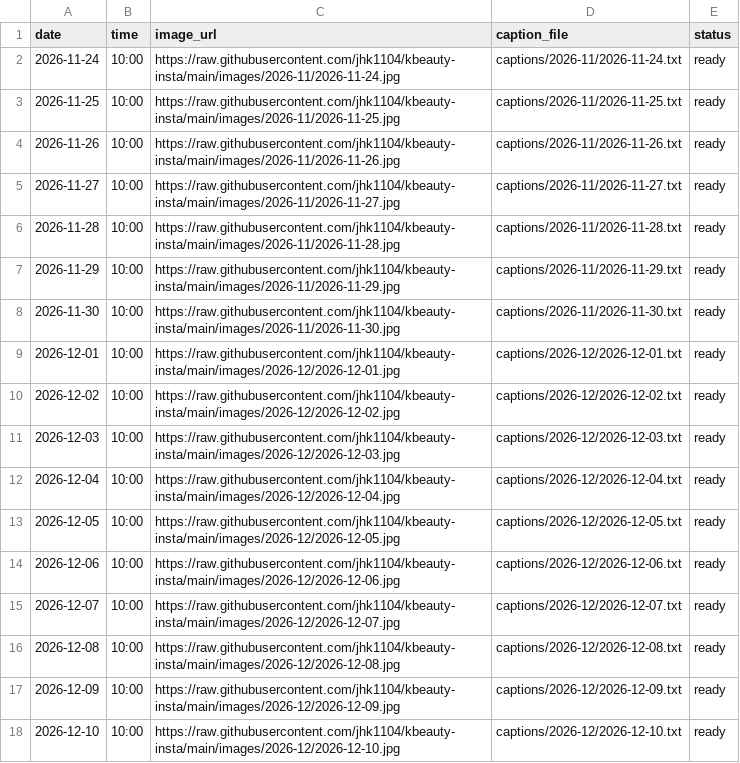
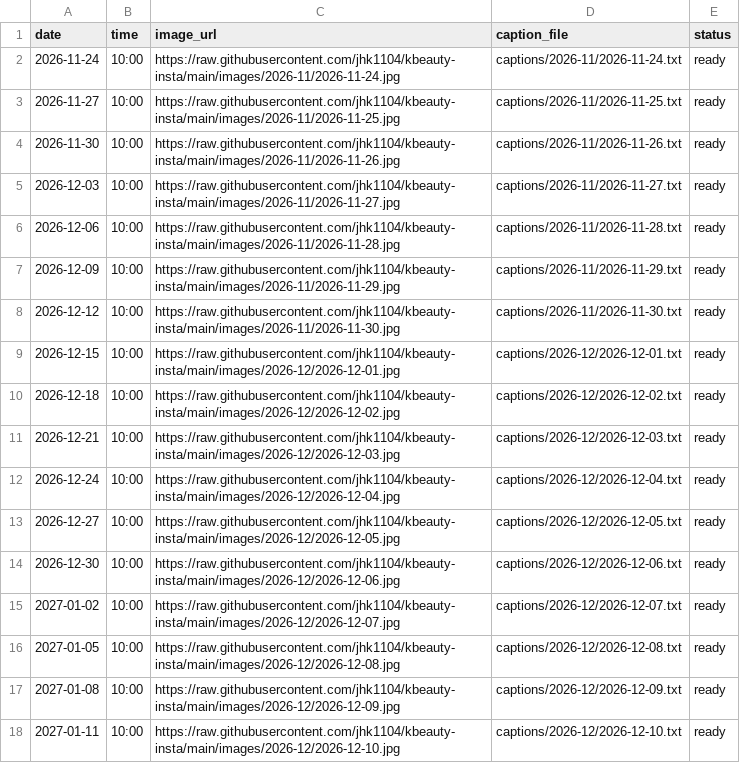
Before and after one commit to jhk1104/kbeauty-insta, a CSV file: schedule.csv, drawn as a sheet.

Commit message:
Update schedule.csv

```diff
--- a/schedule.csv
+++ b/schedule.csv
@@ -2,17 +2,17 @@ date,time,image_url,caption_file,status
 2026-11-24,10:00,https://raw.githubusercontent.com/jhk1104/kbeauty-insta/main/images/2026-11/2026-11-24.jpg,captions/2026-11/2026-11-24.txt,ready
-2026-11-25,10:00,https://raw.githubusercontent.com/jhk1104/kbeauty-insta/main/images/2026-11/2026-11-25.jpg,captions/2026-11/2026-11-25.txt,ready
-2026-11-26,10:00,https://raw.githubusercontent.com/jhk1104/kbeauty-insta/main/images/2026-11/2026-11-26.jpg,captions/2026-11/2026-11-26.txt,ready
-2026-11-27,10:00,https://raw.githubusercontent.com/jhk1104/kbeauty-insta/main/images/2026-11/2026-11-27.jpg,captions/2026-11/2026-11-27.txt,ready
-2026-11-28,10:00,https://raw.githubusercontent.com/jhk1104/kbeauty-insta/main/images/2026-11/2026-11-28.jpg,captions/2026-11/2026-11-28.txt,ready
-2026-11-29,10:00,https://raw.githubusercontent.com/jhk1104/kbeauty-insta/main/images/2026-11/2026-11-29.jpg,captions/2026-11/2026-11-29.txt,ready
-2026-11-30,10:00,https://raw.githubusercontent.com/jhk1104/kbeauty-insta/main/images/2026-11/2026-11-30.jpg,captions/2026-11/2026-11-30.txt,ready
-2026-12-01,10:00,https://raw.githubusercontent.com/jhk1104/kbeauty-insta/main/images/2026-12/2026-12-01.jpg,captions/2026-12/2026-12-01.txt,ready
-2026-12-02,10:00,https://raw.githubusercontent.com/jhk1104/kbeauty-insta/main/images/2026-12/2026-12-02.jpg,captions/2026-12/2026-12-02.txt,ready
-2026-12-03,10:00,https://raw.githubusercontent.com/jhk1104/kbeauty-insta/main/images/2026-12/2026-12-03.jpg,captions/2026-12/2026-12-03.txt,ready
-2026-12-04,10:00,https://raw.githubusercontent.com/jhk1104/kbeauty-insta/main/images/2026-12/2026-12-04.jpg,captions/2026-12/2026-12-04.txt,ready
-2026-12-05,10:00,https://raw.githubusercontent.com/jhk1104/kbeauty-insta/main/images/2026-12/2026-12-05.jpg,captions/2026-12/2026-12-05.txt,ready
-2026-12-06,10:00,https://raw.githubusercontent.com/jhk1104/kbeauty-insta/main/images/2026-12/2026-12-06.jpg,captions/2026-12/2026-12-06.txt,ready
-2026-12-07,10:00,https://raw.githubusercontent.com/jhk1104/kbeauty-insta/main/images/2026-12/2026-12-07.jpg,captions/2026-12/2026-12-07.txt,ready
-2026-12-08,10:00,https://raw.githubusercontent.com/jhk1104/kbeauty-insta/main/images/2026-12/2026-12-08.jpg,captions/2026-12/2026-12-08.txt,ready
-2026-12-09,10:00,https://raw.githubusercontent.com/jhk1104/kbeauty-insta/main/images/2026-12/2026-12-09.jpg,captions/2026-12/2026-12-09.txt,ready
-2026-12-10,10:00,https://raw.githubusercontent.com/jhk1104/kbeauty-insta/main/images/2026-12/2026-12-10.jpg,captions/2026-12/2026-12-10.txt,ready
+2026-11-27,10:00,https://raw.githubusercontent.com/jhk1104/kbeauty-insta/main/images/2026-11/2026-11-25.jpg,captions/2026-11/2026-11-25.txt,ready
+2026-11-30,10:00,https://raw.githubusercontent.com/jhk1104/kbeauty-insta/main/images/2026-11/2026-11-26.jpg,captions/2026-11/2026-11-26.txt,ready
+2026-12-03,10:00,https://raw.githubusercontent.com/jhk1104/kbeauty-insta/main/images/2026-11/2026-11-27.jpg,captions/2026-11/2026-11-27.txt,ready
+2026-12-06,10:00,https://raw.githubusercontent.com/jhk1104/kbeauty-insta/main/images/2026-11/2026-11-28.jpg,captions/2026-11/2026-11-28.txt,ready
+2026-12-09,10:00,https://raw.githubusercontent.com/jhk1104/kbeauty-insta/main/images/2026-11/2026-11-29.jpg,captions/2026-11/2026-11-29.txt,ready
+2026-12-12,10:00,https://raw.githubusercontent.com/jhk1104/kbeauty-insta/main/images/2026-11/2026-11-30.jpg,captions/2026-11/2026-11-30.txt,ready
+2026-12-15,10:00,https://raw.githubusercontent.com/jhk1104/kbeauty-insta/main/images/2026-12/2026-12-01.jpg,captions/2026-12/2026-12-01.txt,ready
+2026-12-18,10:00,https://raw.githubusercontent.com/jhk1104/kbeauty-insta/main/images/2026-12/2026-12-02.jpg,captions/2026-12/2026-12-02.txt,ready
+2026-12-21,10:00,https://raw.githubusercontent.com/jhk1104/kbeauty-insta/main/images/2026-12/2026-12-03.jpg,captions/2026-12/2026-12-03.txt,ready
+2026-12-24,10:00,https://raw.githubusercontent.com/jhk1104/kbeauty-insta/main/images/2026-12/2026-12-04.jpg,captions/2026-12/2026-12-04.txt,ready
+2026-12-27,10:00,https://raw.githubusercontent.com/jhk1104/kbeauty-insta/main/images/2026-12/2026-12-05.jpg,captions/2026-12/2026-12-05.txt,ready
+2026-12-30,10:00,https://raw.githubusercontent.com/jhk1104/kbeauty-insta/main/images/2026-12/2026-12-06.jpg,captions/2026-12/2026-12-06.txt,ready
+2027-01-02,10:00,https://raw.githubusercontent.com/jhk1104/kbeauty-insta/main/images/2026-12/2026-12-07.jpg,captions/2026-12/2026-12-07.txt,ready
+2027-01-05,10:00,https://raw.githubusercontent.com/jhk1104/kbeauty-insta/main/images/2026-12/2026-12-08.jpg,captions/2026-12/2026-12-08.txt,ready
+2027-01-08,10:00,https://raw.githubusercontent.com/jhk1104/kbeauty-insta/main/images/2026-12/2026-12-09.jpg,captions/2026-12/2026-12-09.txt,ready
+2027-01-11,10:00,https://raw.githubusercontent.com/jhk1104/kbeauty-insta/main/images/2026-12/2026-12-10.jpg,captions/2026-12/2026-12-10.txt,ready
```
